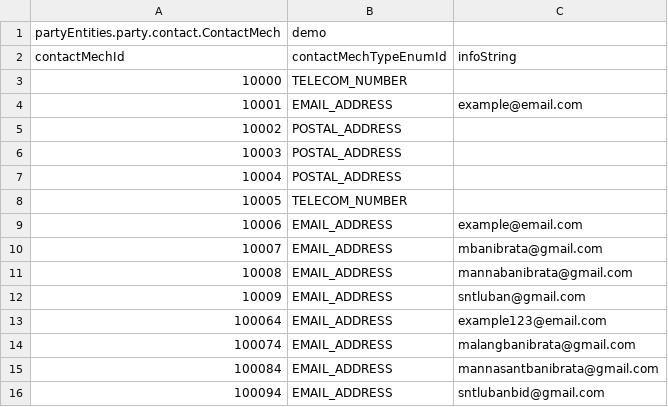
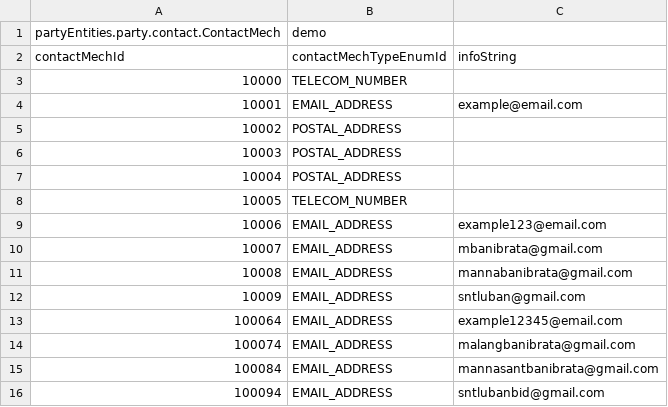
Before and after one commit to Banibrata-Manna/DynamicCustomerFinder, a CSV file: data/Sample Data UDM Asmt 1 - ContactMech.csv, drawn as a sheet.

Commit message:
Minor Changes in the Data Files

```diff
--- a/data/Sample Data UDM Asmt 1 - ContactMech.csv
+++ b/data/Sample Data UDM Asmt 1 - ContactMech.csv
@@ -8,3 +8,3 @@ contactMechId,contactMechTypeEnumId,infoString
 10005,TELECOM_NUMBER,
-10006,EMAIL_ADDRESS,example@email.com
+10006,EMAIL_ADDRESS,example123@email.com
 10007,EMAIL_ADDRESS,mbanibrata@gmail.com
@@ -12,3 +12,3 @@ contactMechId,contactMechTypeEnumId,infoString
 10009,EMAIL_ADDRESS,sntluban@gmail.com
-100064,EMAIL_ADDRESS,example123@email.com
+100064,EMAIL_ADDRESS,example12345@email.com
 100074,EMAIL_ADDRESS,malangbanibrata@gmail.com
```
Also changed, not shown: data/Sample Data UDM Asmt 1 - PartyContactMech.csv, 1 other file.
